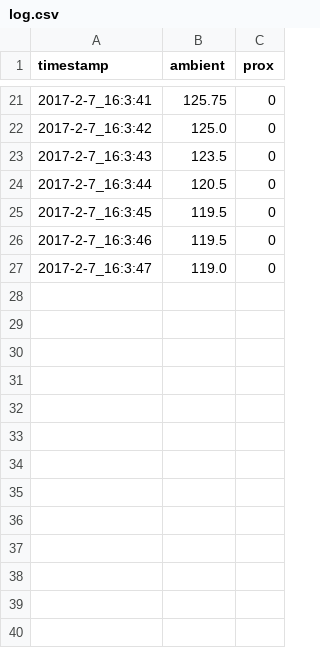
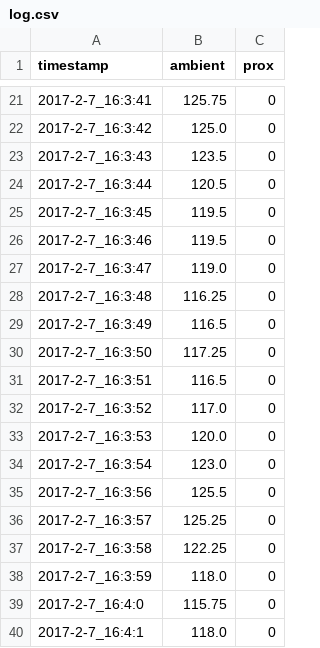
Before and after one commit to roastedpork/ES_CW1, a CSV file: log.csv, drawn as a sheet; only a part is shown, gaps mark what is left out; the diff names each change by its address in the sheet, - before the commit and + after, or states it on an @@ line.

Commit message:
message logging works

```diff
--- a/log.csv
+++ b/log.csv
+row 28: 2017-2-7_16:3:48 | 116.25 | 0
+row 29: 2017-2-7_16:3:49 | 116.5 | 0
+row 30: 2017-2-7_16:3:50 | 117.25 | 0
+row 31: 2017-2-7_16:3:51 | 116.5 | 0
+row 32: 2017-2-7_16:3:52 | 117.0 | 0
+row 33: 2017-2-7_16:3:53 | 120.0 | 0
+row 34: 2017-2-7_16:3:54 | 123.0 | 0
+row 35: 2017-2-7_16:3:56 | 125.5 | 0
+row 36: 2017-2-7_16:3:57 | 125.25 | 0
+row 37: 2017-2-7_16:3:58 | 122.25 | 0
+row 38: 2017-2-7_16:3:59 | 118.0 | 0
+row 39: 2017-2-7_16:4:0 | 115.75 | 0
+row 40: 2017-2-7_16:4:1 | 118.0 | 0
```
